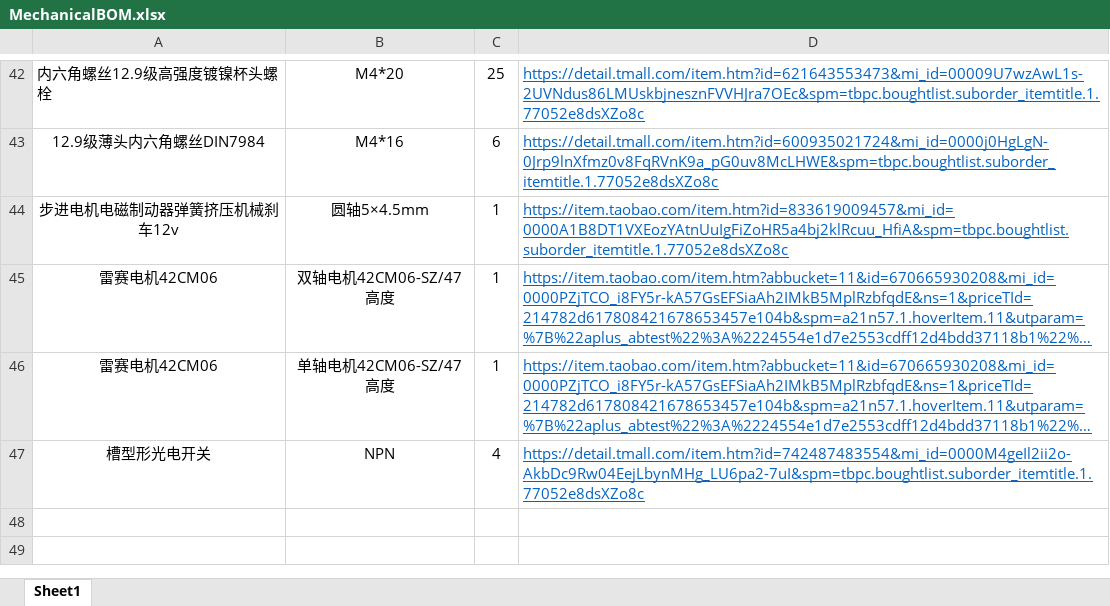
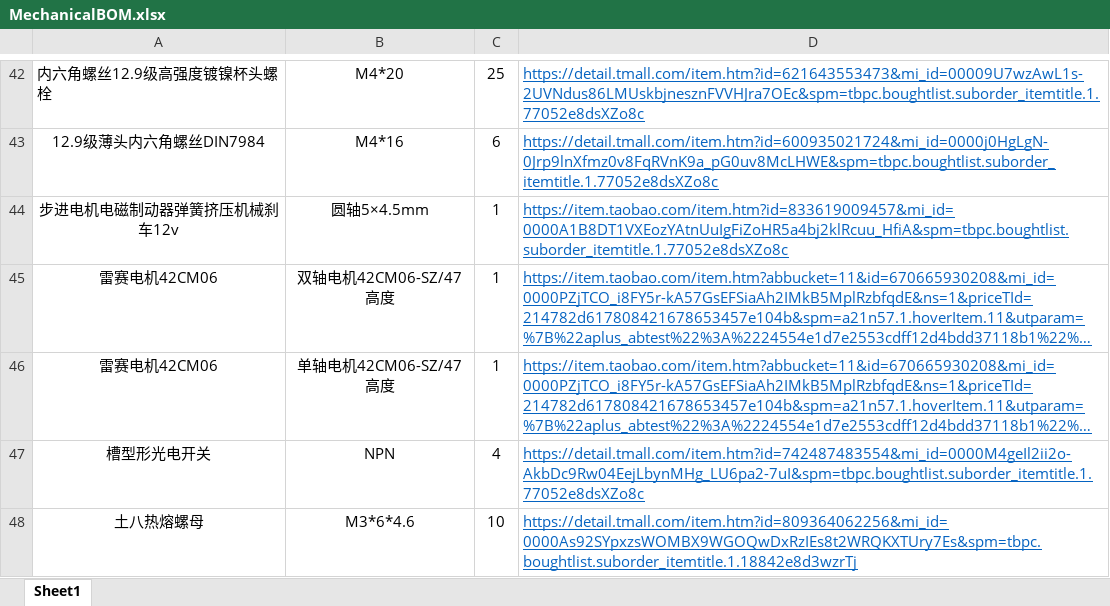
Before and after one commit to Leo-John233/DIY-HarmonicEquatorialMount, an Excel workbook: BOM/MechanicalBOM.xlsx, sheet Sheet1, drawn as a sheet; only a part is shown, gaps mark what is left out; long unchanged cells end in …; values as stored, in another font and other column widths than the file's, no borders; the diff names each change by its address in the sheet, - before the commit and + after, or states it on an @@ line.

```diff
--- a/BOM/MechanicalBOM.xlsx (sheet Sheet1)
+++ b/BOM/MechanicalBOM.xlsx (sheet Sheet1)
+row 48: 土八热熔螺母 | M3*6*4.6 | 10 | https://detail.tmall.com/item.htm?id=809364062256&mi_id=0000As92SYpxzsWOMBX9WGOQwDxRzIEs8t2WRQKXTUry7Es&spm=tbpc.boughtlist.suborder_itemtitle.1.18842e8d3wzrTj
```
Also changed, not shown: 1 other file.
